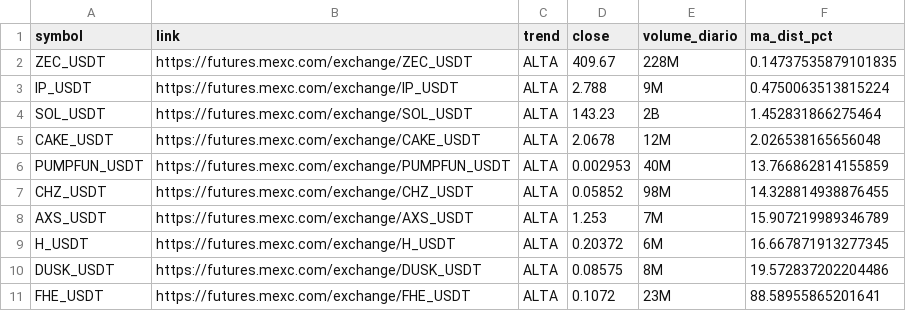
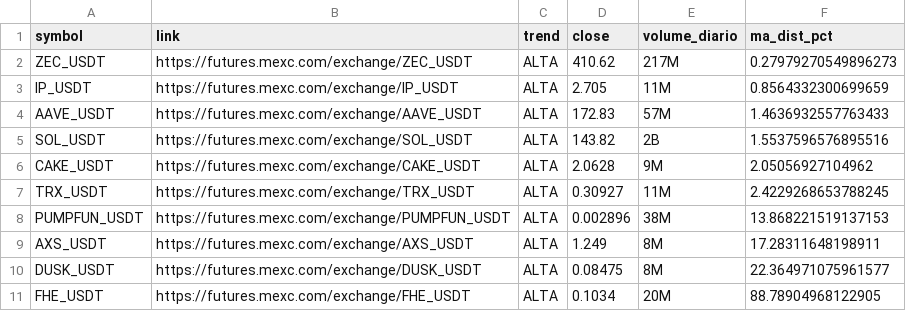
Before and after one commit to gabrielmachadogh/scanner-perps, a CSV file: results/scanner_alta.csv, drawn as a sheet.

```diff
--- a/results/scanner_alta.csv
+++ b/results/scanner_alta.csv
@@ -1,11 +1,11 @@
 symbol,link,trend,close,volume_diario,ma_dist_pct
-ZEC_USDT,https://futures.mexc.com/exchange/ZEC_USDT,ALTA,409.67,228M,0.14737535879101835
-IP_USDT,https://futures.mexc.com/exchange/IP_USDT,ALTA,2.788,9M,0.4750063513815224
-SOL_USDT,https://futures.mexc.com/exchange/SOL_USDT,ALTA,143.23,2B,1.452831866275464
-CAKE_USDT,https://futures.mexc.com/exchange/CAKE_USDT,ALTA,2.0678,12M,2.026538165656048
-PUMPFUN_USDT,https://futures.mexc.com/exchange/PUMPFUN_USDT,ALTA,0.002953,40M,13.766862814155859
-CHZ_USDT,https://futures.mexc.com/exchange/CHZ_USDT,ALTA,0.05852,98M,14.328814938876455
-AXS_USDT,https://futures.mexc.com/exchange/AXS_USDT,ALTA,1.253,7M,15.907219989346789
-H_USDT,https://futures.mexc.com/exchange/H_USDT,ALTA,0.20372,6M,16.667871913277345
-DUSK_USDT,https://futures.mexc.com/exchange/DUSK_USDT,ALTA,0.08575,8M,19.572837202204486
-FHE_USDT,https://futures.mexc.com/exchange/FHE_USDT,ALTA,0.1072,23M,88.58955865201641
+ZEC_USDT,https://futures.mexc.com/exchange/ZEC_USDT,ALTA,410.62,217M,0.27979270549896273
+IP_USDT,https://futures.mexc.com/exchange/IP_USDT,ALTA,2.705,11M,0.8564332300699659
+AAVE_USDT,https://futures.mexc.com/exchange/AAVE_USDT,ALTA,172.83,57M,1.4636932557763433
+SOL_USDT,https://futures.mexc.com/exchange/SOL_USDT,ALTA,143.82,2B,1.5537596576895516
+CAKE_USDT,https://futures.mexc.com/exchange/CAKE_USDT,ALTA,2.0628,9M,2.05056927104962
+TRX_USDT,https://futures.mexc.com/exchange/TRX_USDT,ALTA,0.30927,11M,2.4229268653788245
+PUMPFUN_USDT,https://futures.mexc.com/exchange/PUMPFUN_USDT,ALTA,0.002896,38M,13.868221519137153
+AXS_USDT,https://futures.mexc.com/exchange/AXS_USDT,ALTA,1.249,8M,17.28311648198911
+DUSK_USDT,https://futures.mexc.com/exchange/DUSK_USDT,ALTA,0.08475,8M,22.364971075961577
+FHE_USDT,https://futures.mexc.com/exchange/FHE_USDT,ALTA,0.1034,20M,88.78904968122905
```
Also changed, not shown: results/scanner_baixa.csv, results/scanner_resultado_completo.csv, 3 other files.
